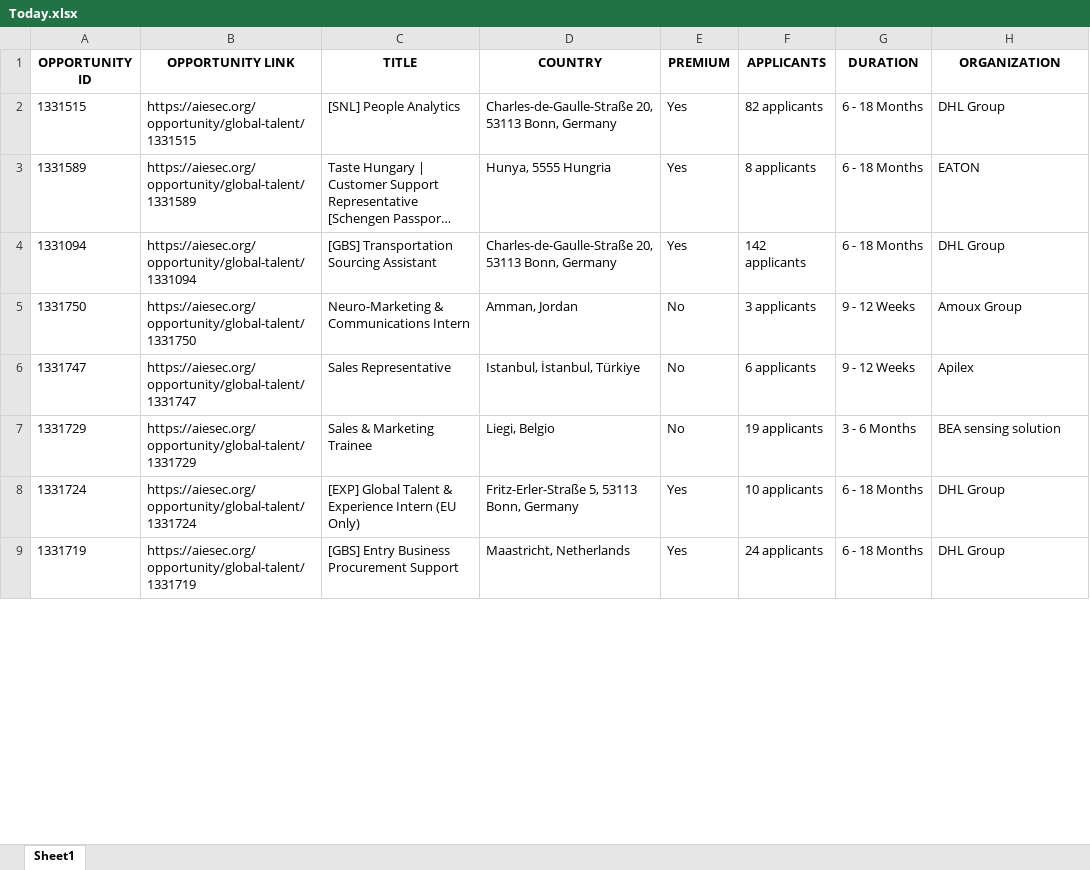
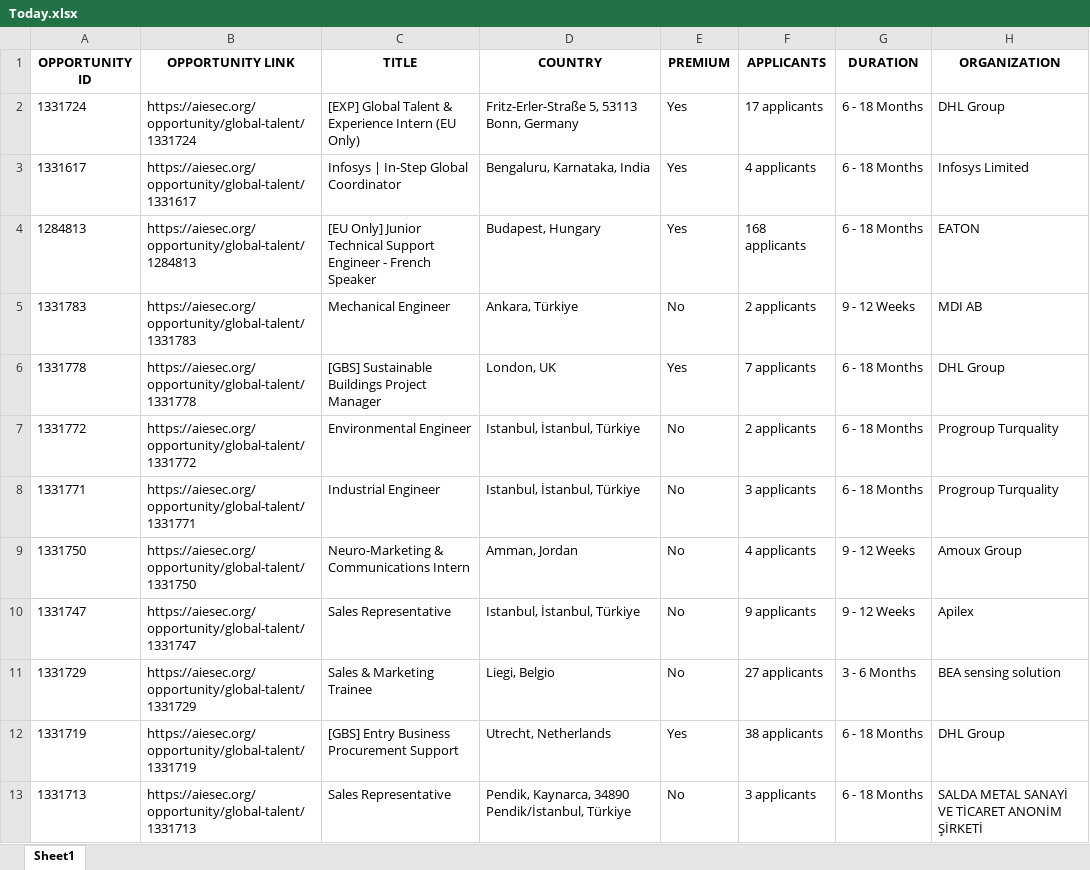
Before and after one commit to IbrahiimHassan/AIESEC_GUC, an Excel workbook: Today.xlsx, sheet Sheet1, drawn as a sheet; only a part is shown; long unchanged cells end in …; values as stored, in another font and other column widths than the file's, no borders; removed rows and columns are numbered as before the commit, all else as after; the diff covers the shown part only; the diff names each change by its address in the sheet, - before the commit and + after, or states it on an @@ line.

```diff
--- a/Today.xlsx (sheet Sheet1)
+++ b/Today.xlsx (sheet Sheet1)
-A2 (OPPORTUNITY ID): 1331515
+A2 (OPPORTUNITY ID): 1331724
-B2 (OPPORTUNITY LINK): https://aiesec.org/opportunity/global-talent/1331515
+B2 (OPPORTUNITY LINK): https://aiesec.org/opportunity/global-talent/1331724
-C2 (TITLE): [SNL] People Analytics
+C2 (TITLE): [EXP] Global Talent & Experience Intern (EU Only)
-D2 (COUNTRY): Charles-de-Gaulle-Straße 20, 53113 Bonn, Germany
+D2 (COUNTRY): Fritz-Erler-Straße 5, 53113 Bonn, Germany
-F2 (APPLICANTS): 82 applicants
+F2 (APPLICANTS): 17 applicants
@@ row 3 moved to row 29: 1331589 @@
@@ row 20 moved to row 3: 1331617 @@
@@ row 344 moved to row 4: 1284813 @@
+row 5: 1331783 | https://aiesec.org/opportunity/global-talent/1331783 | Mechanical Engineer | Ankara, Türkiye | No | 2 applicants | 9 - 12 Weeks | MDI AB
-A6 (OPPORTUNITY ID): 1331094
+A6 (OPPORTUNITY ID): 1331778
-B6 (OPPORTUNITY LINK): https://aiesec.org/opportunity/global-talent/1331094
+B6 (OPPORTUNITY LINK): https://aiesec.org/opportunity/global-talent/1331778
-C6 (TITLE): [GBS] Transportation Sourcing Assistant
+C6 (TITLE): [GBS] Sustainable Buildings Project Manager
-D6 (COUNTRY): Charles-de-Gaulle-Straße 20, 53113 Bonn, Germany
+D6 (COUNTRY): London, UK
-F6 (APPLICANTS): 142 applicants
+F6 (APPLICANTS): 7 applicants
+row 7: 1331772 | https://aiesec.org/opportunity/global-talent/1331772 | Environmental Engineer | Istanbul, İstanbul, Türkiye | No | 2 applicants | 6 - 18 Months | Progroup Turquality
+row 8: 1331771 | https://aiesec.org/opportunity/global-talent/1331771 | Industrial Engineer | Istanbul, İstanbul, Türkiye | No | 3 applicants | 6 - 18 Months | Progroup Turquality
-F9 (APPLICANTS): 3 applicants
+F9 (APPLICANTS): 4 applicants
-F10 (APPLICANTS): 6 applicants
+F10 (APPLICANTS): 9 applicants
-F11 (APPLICANTS): 19 applicants
+F11 (APPLICANTS): 27 applicants
-row 8: 1331724 | https://aiesec.org/opportunity/global-talent/1331724 | [EXP] Global Talent & Experience Intern (EU Only) | Fritz-Erler-Straße 5, 53113 Bonn, Germany | Yes | 10 applicants | 6 - 18 Months | DHL Group
-D12 (COUNTRY): Maastricht, Netherlands
+D12 (COUNTRY): Utrecht, Netherlands
-F12 (APPLICANTS): 24 applicants
+F12 (APPLICANTS): 38 applicants
+row 13: 1331713 | https://aiesec.org/opportunity/global-talent/1331713 | Sales Representative | Pendik, Kaynarca, 34890 Pendik/İstanbul, Türkiye | No | 3 applicants | 6 - 18 Months | SALDA METAL SANAYİ VE TİCARET ANONİM ŞİRKETİ
```
Also changed, not shown: 19 added rows, 7 removed rows and 75 edited cells elsewhere in this sheet, New.xlsx, 1 other file.
